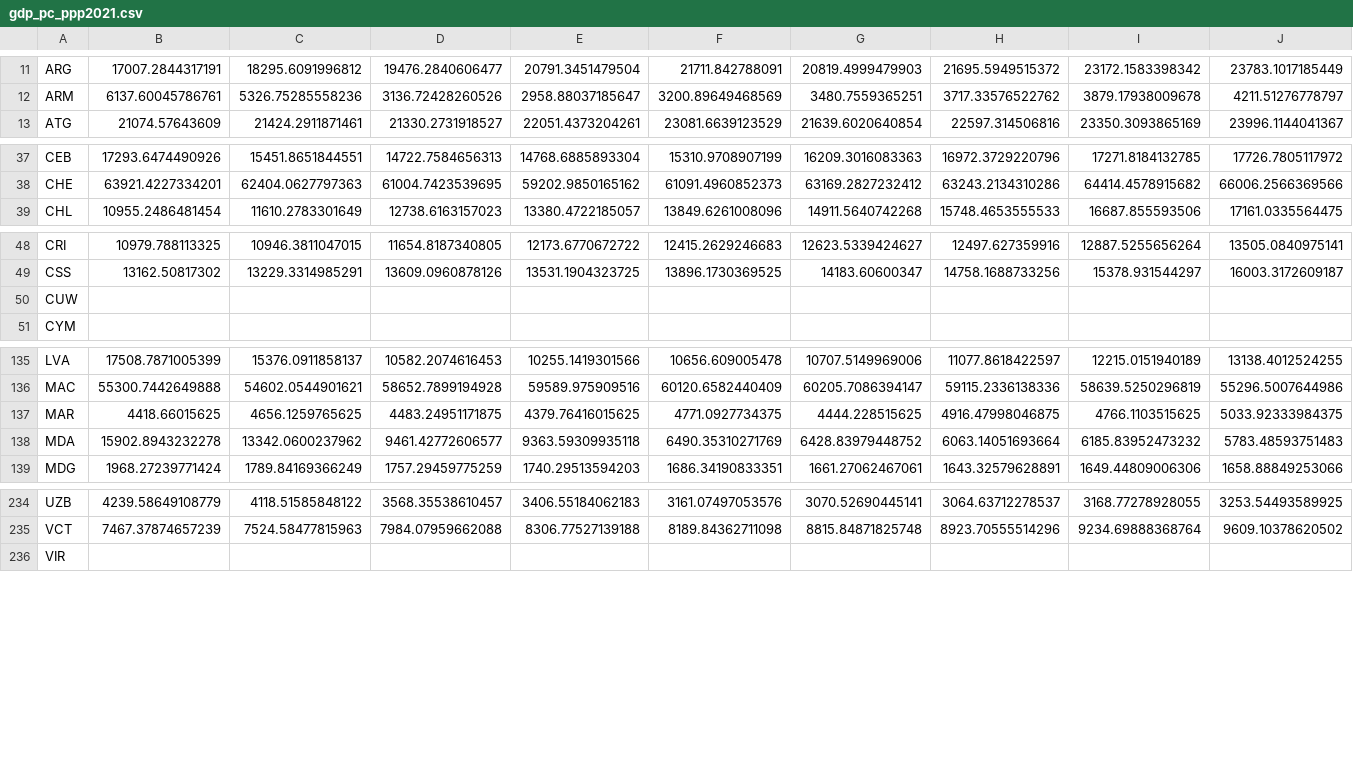
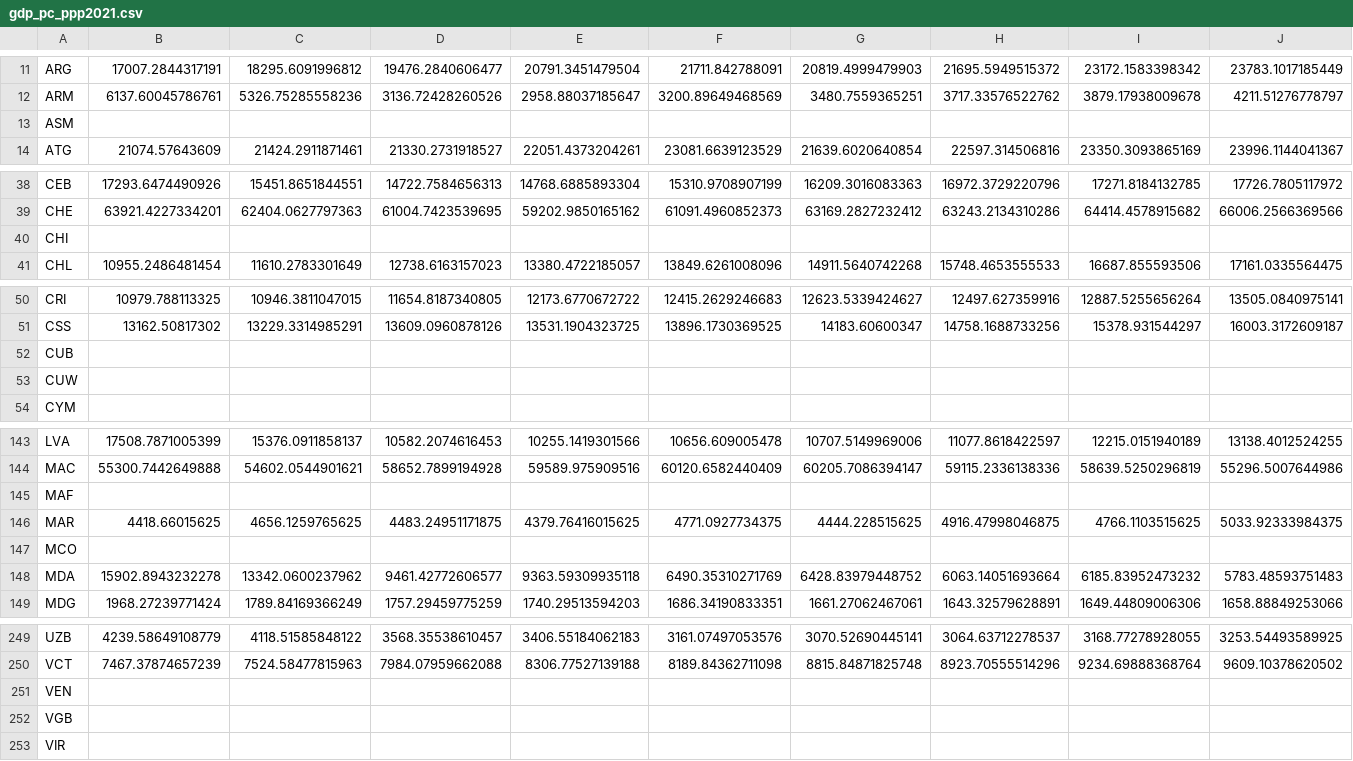
Before and after one commit to bixiou/domestic_poverty_eradication, a CSV file: data/gdp_pc_ppp2021.csv, drawn as a sheet; only a part is shown, gaps mark what is left out; rows hold the shown columns only; the diff covers the shown part only; the diff names each change by its address in the sheet, - before the commit and + after, or states it on an @@ line.

```diff
--- a/data/gdp_pc_ppp2021.csv
+++ b/data/gdp_pc_ppp2021.csv
+row 13: ASM
+row 40: CHI
+row 52: CUB
+row 145: MAF
+row 147: MCO
+row 251: VEN
+row 252: VGB
```
Also changed, not shown: 11 added rows elsewhere in this file, data/HFCE2021.csv, 1 other file.
